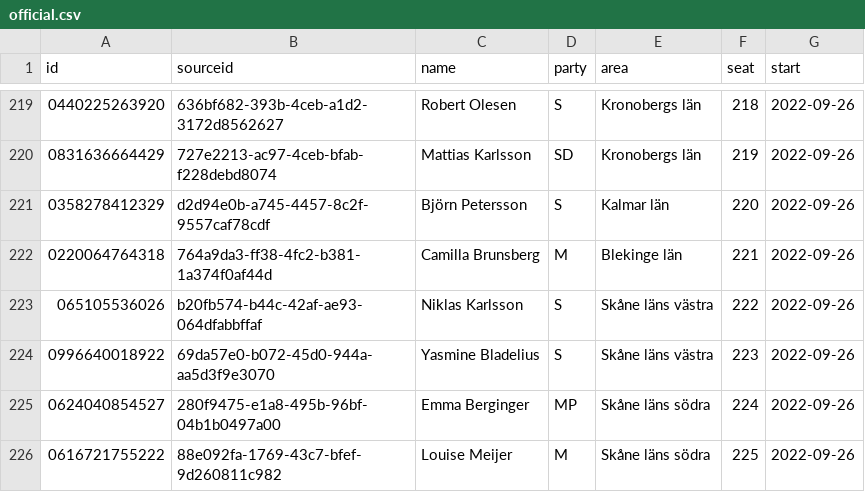
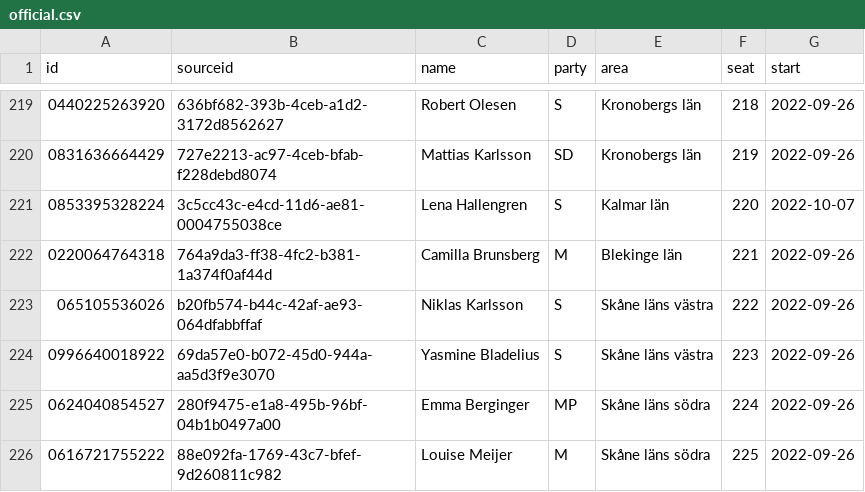
Before and after one commit to every-politician-scrapers/sweden-riksdag-api-current, a CSV file: data/official.csv, drawn as a sheet; only a part is shown, gaps mark what is left out.

```diff
--- a/data/official.csv
+++ b/data/official.csv
@@ -220,3 +220,3 @@ id,sourceid,name,party,area,seat,start
 0831636664429,727e2213-ac97-4ceb-bfab-f228debd8074,Mattias Karlsson,SD,Kronobergs län,219,2022-09-26
-0358278412329,d2d94e0b-a745-4457-8c2f-9557caf78cdf,Björn Petersson,S,Kalmar län,220,2022-09-26
+0853395328224,3c5cc43c-e4cd-11d6-ae81-0004755038ce,Lena Hallengren,S,Kalmar län,220,2022-10-07
 0220064764318,764a9da3-ff38-4fc2-b381-1a374f0af44d,Camilla Brunsberg,M,Blekinge län,221,2022-09-26
```
Also changed, not shown: data/diff.csv.
